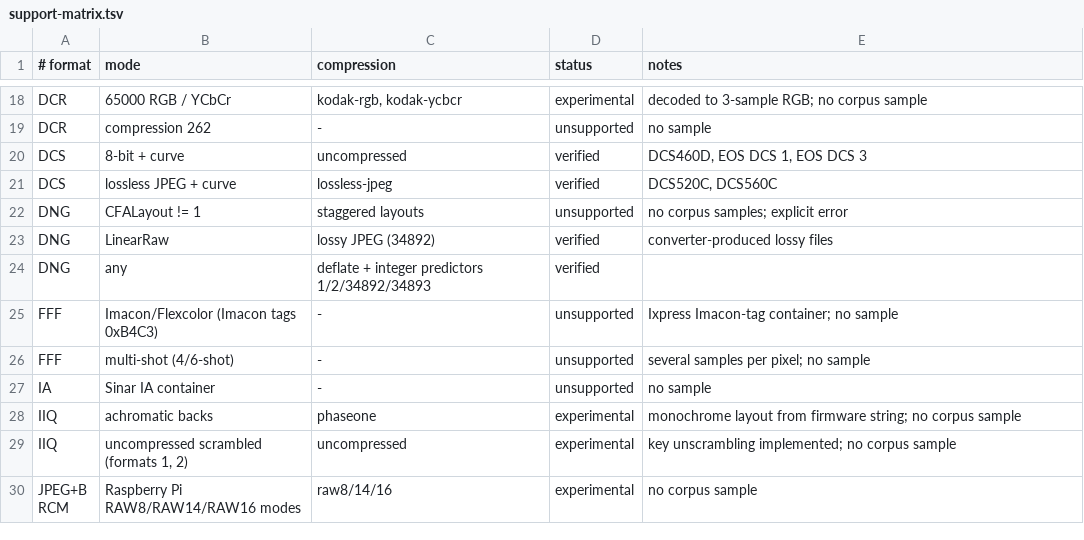
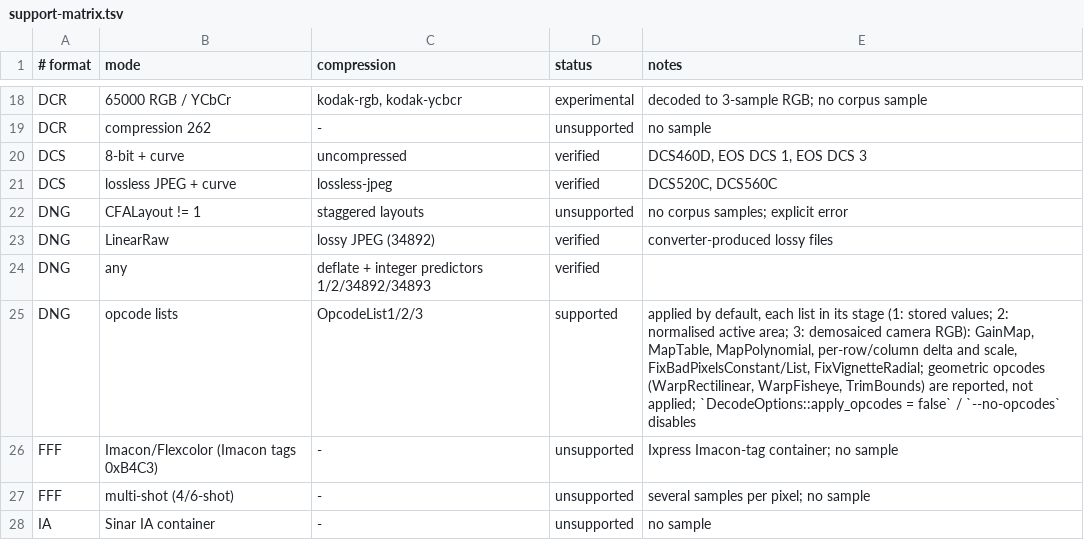
Before and after one commit to ybouane/flashraw, a TSV file: docs/support-matrix.tsv, drawn as a sheet; only a part is shown, gaps mark what is left out; the shorter side is filled out with more unchanged rows.

Commit message:
Apply DNG opcode lists by default
OpcodeList1 is applied to stored values (all outputs), OpcodeList2 to
normalised active-area values (normalized and RGB outputs), OpcodeList3
to demosaiced camera RGB before white balance and colour conversion.
FixVignetteRadial is now parsed and applied; geometric opcodes are
reported but not applied. Kernels work on windows (region decodes,
active area inside the buffer) and run row-parallel; GainMap
interpolates per row, bad pixels are collected sparsely.

DecodeOptions::apply_opcodes (CLI --no-opcodes) disables them;
DecodeStatistics::opcodes lists what was and was not applied. The GPU
path defers to the CPU when a list changes the output. verify, compat
and the regression test decode without opcodes (sensor data as stored).

```diff
--- a/docs/support-matrix.tsv
+++ b/docs/support-matrix.tsv
@@ -24,2 +24,3 @@ DNG	LinearRaw	lossy JPEG (34892)	verified	converter-produced lossy files
 DNG	any	deflate + integer predictors 1/2/34892/34893	verified	
+DNG	opcode lists	OpcodeList1/2/3	supported	applied by default, each list in its stage (1: stored values; 2: normalised active area; 3: demosaiced camera RGB): GainMap, MapTable, MapPolynomial, per-row/column delta and scale, FixBadPixelsConstant/List, FixVignetteRadial; geometric opcodes (WarpRectilinear, WarpFisheye, TrimBounds) are reported, not applied; `DecodeOptions::apply_opcodes = false` / `--no-opcodes` disables
 FFF	Imacon/Flexcolor (Imacon tags 0xB4C3)	-	unsupported	Ixpress Imacon-tag container; no sample
```
Also changed, not shown: docs/support/dng.tsv, 14 other files.
